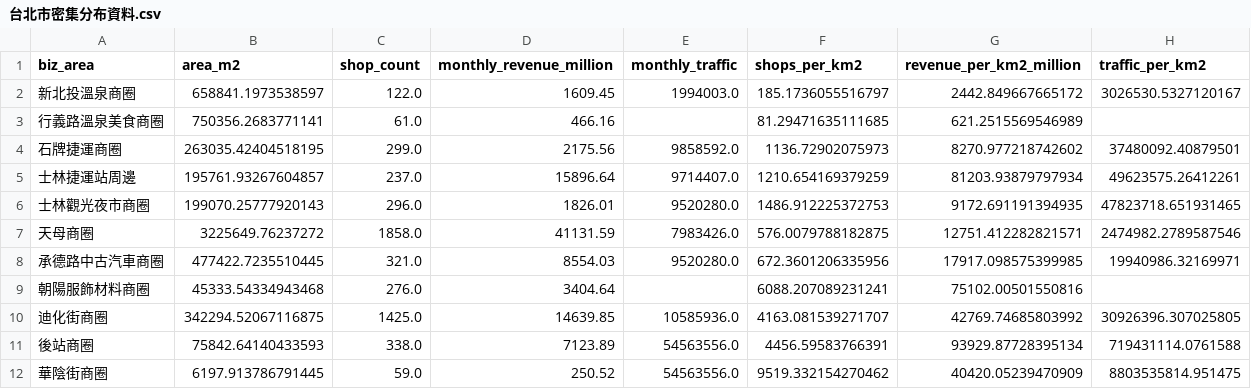
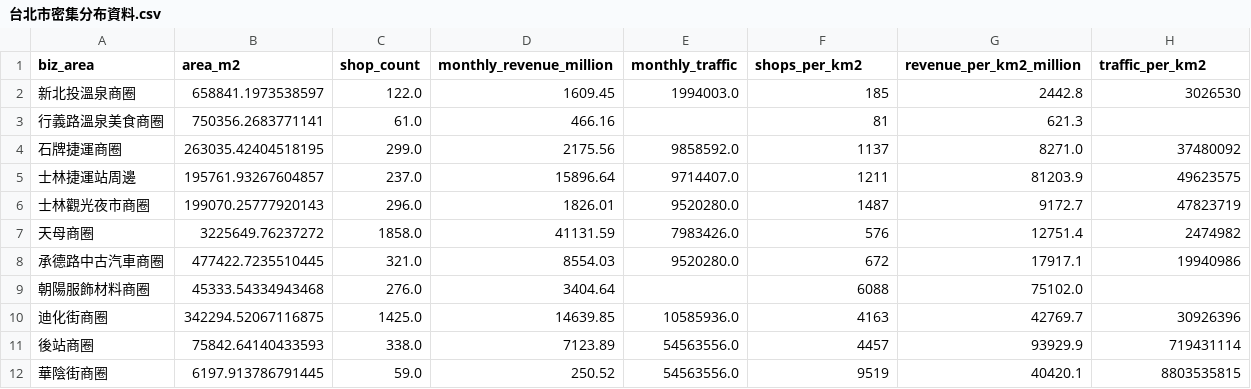
Before and after one commit to taipei-doit/Taipei-City-Dashboard, a CSV file: data/台北市密集分布資料.csv, drawn as a sheet; only a part is shown; the diff covers the shown part only.

```diff
--- a/data/台北市密集分布資料.csv
+++ b/data/台北市密集分布資料.csv
@@ -1,12 +1,12 @@
 biz_area,area_m2,shop_count,monthly_revenue_million,monthly_traffic,shops_per_km2,revenue_per_km2_million,traffic_per_km2
-新北投溫泉商圈,658841.1973538597,122.0,1609.45,1994003.0,185.1736055516797,2442.849667665172,3026530.5327120167
-行義路溫泉美食商圈,750356.2683771141,61.0,466.16,,81.29471635111685,621.2515569546989,
-石牌捷運商圈,263035.42404518195,299.0,2175.56,9858592.0,1136.72902075973,8270.977218742602,37480092.40879501
-士林捷運站周邊,195761.93267604857,237.0,15896.64,9714407.0,1210.654169379259,81203.93879797934,49623575.26412261
-士林觀光夜市商圈,199070.25777920143,296.0,1826.01,9520280.0,1486.912225372753,9172.691191394935,47823718.651931465
-天母商圈,3225649.76237272,1858.0,41131.59,7983426.0,576.0079788182875,12751.412282821571,2474982.2789587546
-承德路中古汽車商圈,477422.7235510445,321.0,8554.03,9520280.0,672.3601206335956,17917.098575399985,19940986.32169971
-朝陽服飾材料商圈,45333.54334943468,276.0,3404.64,,6088.207089231241,75102.00501550816,
-迪化街商圈,342294.52067116875,1425.0,14639.85,10585936.0,4163.081539271707,42769.74685803992,30926396.307025805
-後站商圈,75842.64140433593,338.0,7123.89,54563556.0,4456.59583766391,93929.87728395134,719431114.0761588
-華陰街商圈,6197.913786791445,59.0,250.52,54563556.0,9519.332154270462,40420.05239470909,8803535814.951475
+新北投溫泉商圈,658841.1973538597,122.0,1609.45,1994003.0,185,2442.8,3026530
+行義路溫泉美食商圈,750356.2683771141,61.0,466.16,,81,621.3,
+石牌捷運商圈,263035.42404518195,299.0,2175.56,9858592.0,1137,8271.0,37480092
+士林捷運站周邊,195761.93267604857,237.0,15896.64,9714407.0,1211,81203.9,49623575
+士林觀光夜市商圈,199070.25777920143,296.0,1826.01,9520280.0,1487,9172.7,47823719
+天母商圈,3225649.76237272,1858.0,41131.59,7983426.0,576,12751.4,2474982
+承德路中古汽車商圈,477422.7235510445,321.0,8554.03,9520280.0,672,17917.1,19940986
+朝陽服飾材料商圈,45333.54334943468,276.0,3404.64,,6088,75102.0,
+迪化街商圈,342294.52067116875,1425.0,14639.85,10585936.0,4163,42769.7,30926396
+後站商圈,75842.64140433593,338.0,7123.89,54563556.0,4457,93929.9,719431114
+華陰街商圈,6197.913786791445,59.0,250.52,54563556.0,9519,40420.1,8803535815
```
Also changed, not shown: 145 edited cells elsewhere in this file, 2 other files.
